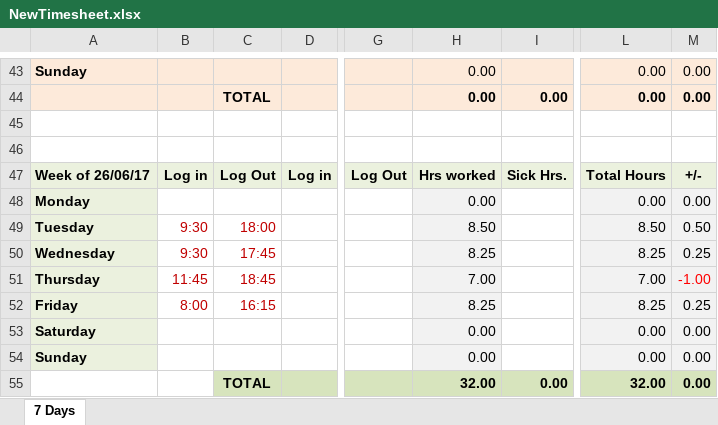
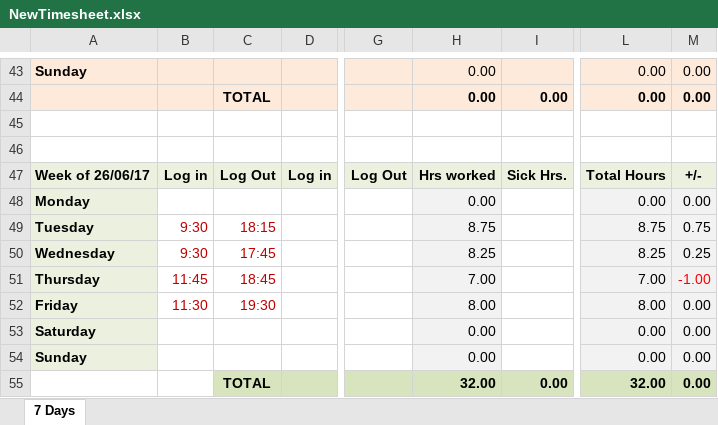
Before and after one commit to dlester999/Uploads, an Excel workbook: NewTimesheet.xlsx, sheet 7 Days, drawn as a sheet; only a part is shown, gaps mark what is left out; values as stored, in another font and other column widths than the file's, no borders; the diff names each change by its address in the sheet, - before the commit and + after, or states it on an @@ line.

Commit message:
Add files via upload

```diff
--- a/NewTimesheet.xlsx (sheet 7 Days)
+++ b/NewTimesheet.xlsx (sheet 7 Days)
-C49: 18:00
+C49: 18:15
-H49: 8.50
+H49: 8.75
-L49: 8.50
+L49: 8.75
-M49: 0.50
+M49: 0.75
-B52: 8:00
+B52: 11:30
-C52: 16:15
+C52: 19:30
-H52: 8.25
+H52: 8.00
-L52: 8.25
+L52: 8.00
-M52: 0.25
+M52: 0.00
```
